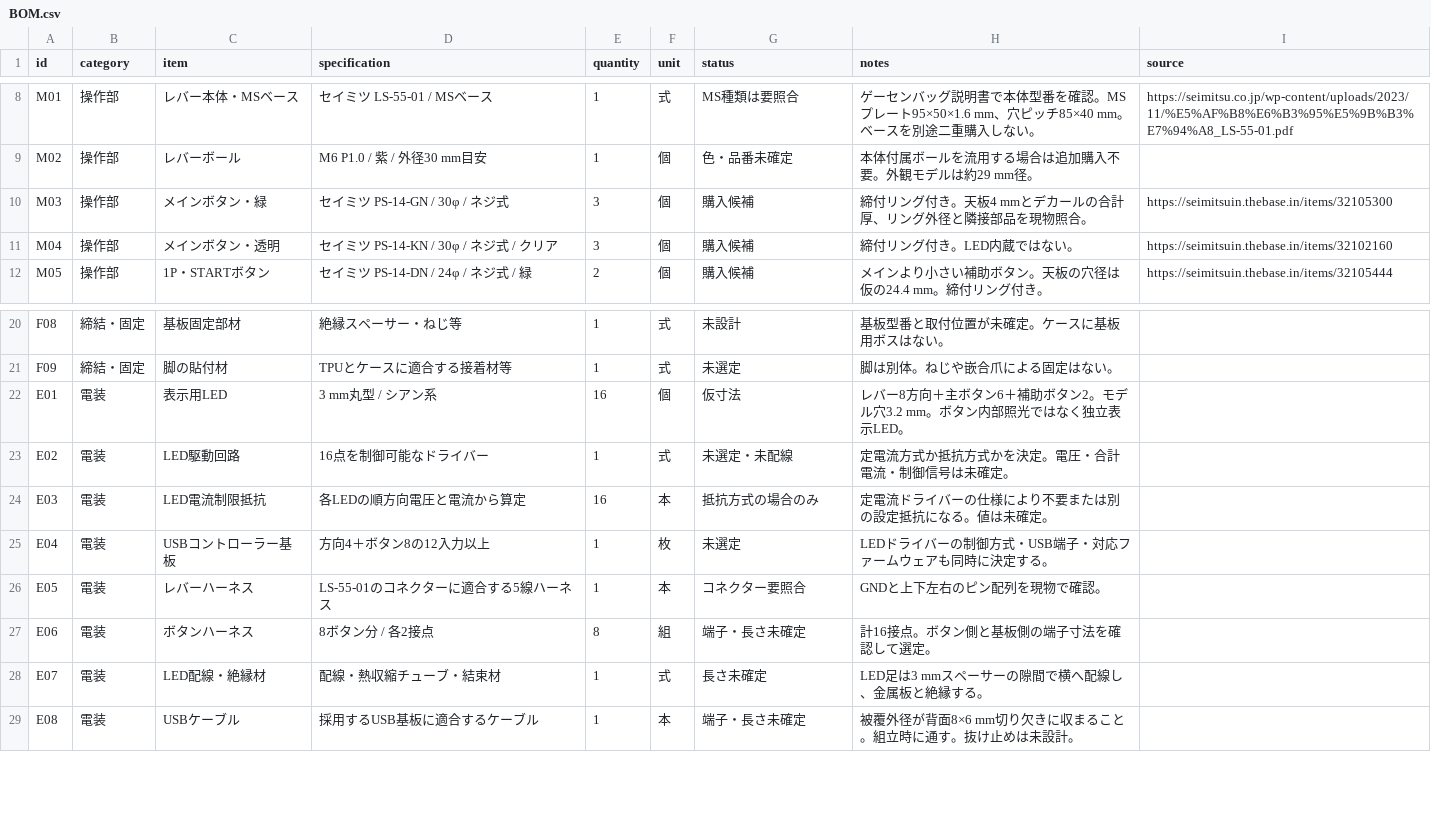
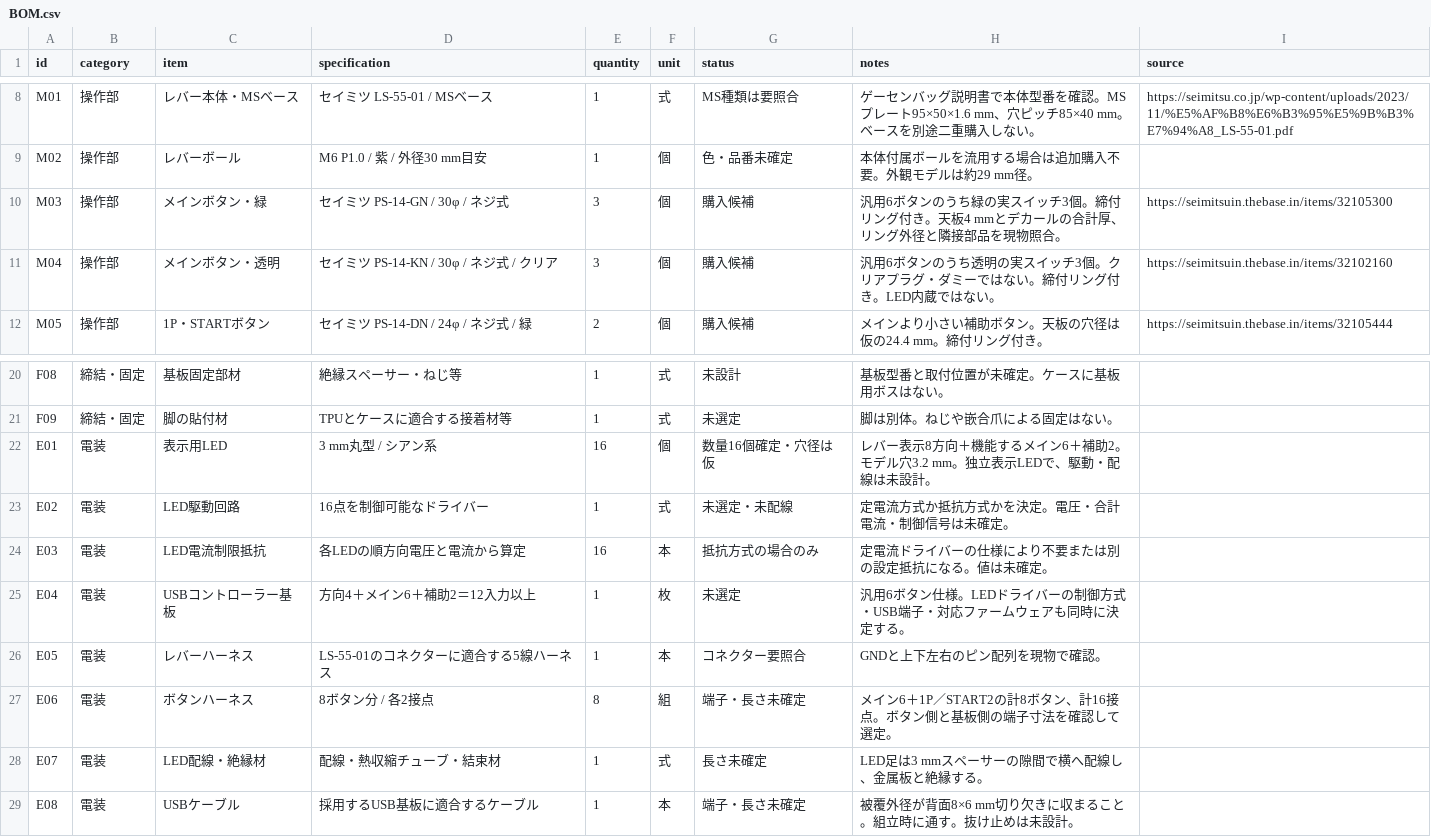
Before and after one commit to GOROman/null-city, a CSV file: BOM.csv, drawn as a sheet; only a part is shown, gaps mark what is left out.

Commit message:
Confirm general-purpose six-button specification for issue 2

```diff
--- a/BOM.csv
+++ b/BOM.csv
@@ -9,4 +9,4 @@ M01,操作部,レバー本体・MSベース,セイミツ LS-55-01 / MSベース,
 M02,操作部,レバーボール,M6 P1.0 / 紫 / 外径30 mm目安,1,個,色・品番未確定,本体付属ボールを流用する場合は追加購入不要。外観モデルは約29 mm径。,
-M03,操作部,メインボタン・緑,セイミツ PS-14-GN / 30φ / ネジ式,3,個,購入候補,締付リング付き。天板4 mmとデカールの合計厚、リング外径と隣接部品を現物照合。,https://seimitsuin.thebase.in/items/32105300
-M04,操作部,メインボタン・透明,セイミツ PS-14-KN / 30φ / ネジ式 / クリア,3,個,購入候補,締付リング付き。LED内蔵ではない。,https://seimitsuin.thebase.in/items/32102160
+M03,操作部,メインボタン・緑,セイミツ PS-14-GN / 30φ / ネジ式,3,個,購入候補,汎用6ボタンのうち緑の実スイッチ3個。締付リング付き。天板4 mmとデカールの合計厚、リング外径と隣接部品を現物照合。,https://seimitsuin.thebase.in/items/32105300
+M04,操作部,メインボタン・透明,セイミツ PS-14-KN / 30φ / ネジ式 / クリア,3,個,購入候補,汎用6ボタンのうち透明の実スイッチ3個。クリアプラグ・ダミーではない。締付リング付き。LED内蔵ではない。,https://seimitsuin.thebase.in/items/32102160
 M05,操作部,1P・STARTボタン,セイミツ PS-14-DN / 24φ / ネジ式 / 緑,2,個,購入候補,メインより小さい補助ボタン。天板の穴径は仮の24.4 mm。締付リング付き。,https://seimitsuin.thebase.in/items/32105444
@@ -21,8 +21,8 @@ F08,締結・固定,基板固定部材,絶縁スペーサー・ねじ等,1,式,
 F09,締結・固定,脚の貼付材,TPUとケースに適合する接着材等,1,式,未選定,脚は別体。ねじや嵌合爪による固定はない。,
-E01,電装,表示用LED,3 mm丸型 / シアン系,16,個,仮寸法,レバー8方向＋主ボタン6＋補助ボタン2。モデル穴3.2 mm。ボタン内部照光ではなく独立表示LED。,
+E01,電装,表示用LED,3 mm丸型 / シアン系,16,個,数量16個確定・穴径は仮,レバー表示8方向＋機能するメイン6＋補助2。モデル穴3.2 mm。独立表示LEDで、駆動・配線は未設計。,
 E02,電装,LED駆動回路,16点を制御可能なドライバー,1,式,未選定・未配線,定電流方式か抵抗方式かを決定。電圧・合計電流・制御信号は未確定。,
 E03,電装,LED電流制限抵抗,各LEDの順方向電圧と電流から算定,16,本,抵抗方式の場合のみ,定電流ドライバーの仕様により不要または別の設定抵抗になる。値は未確定。,
-E04,電装,USBコントローラー基板,方向4＋ボタン8の12入力以上,1,枚,未選定,LEDドライバーの制御方式・USB端子・対応ファームウェアも同時に決定する。,
+E04,電装,USBコントローラー基板,方向4＋メイン6＋補助2＝12入力以上,1,枚,未選定,汎用6ボタン仕様。LEDドライバーの制御方式・USB端子・対応ファームウェアも同時に決定する。,
 E05,電装,レバーハーネス,LS-55-01のコネクターに適合する5線ハーネス,1,本,コネクター要照合,GNDと上下左右のピン配列を現物で確認。,
-E06,電装,ボタンハーネス,8ボタン分 / 各2接点,8,組,端子・長さ未確定,計16接点。ボタン側と基板側の端子寸法を確認して選定。,
+E06,電装,ボタンハーネス,8ボタン分 / 各2接点,8,組,端子・長さ未確定,メイン6＋1P／START2の計8ボタン、計16接点。ボタン側と基板側の端子寸法を確認して選定。,
 E07,電装,LED配線・絶縁材,配線・熱収縮チューブ・結束材,1,式,長さ未確定,LED足は3 mmスペーサーの隙間で横へ配線し、金属板と絶縁する。,
```
Also changed, not shown: 3 other files.
